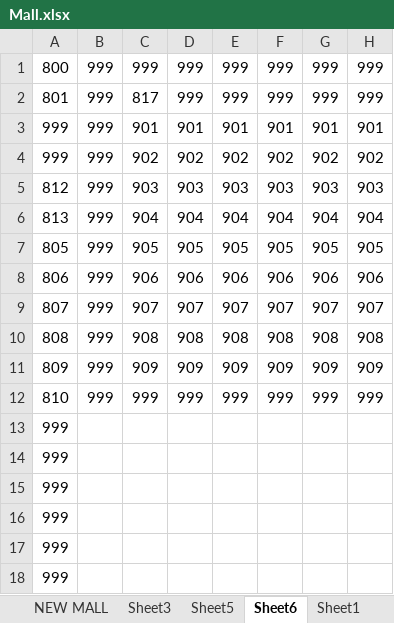
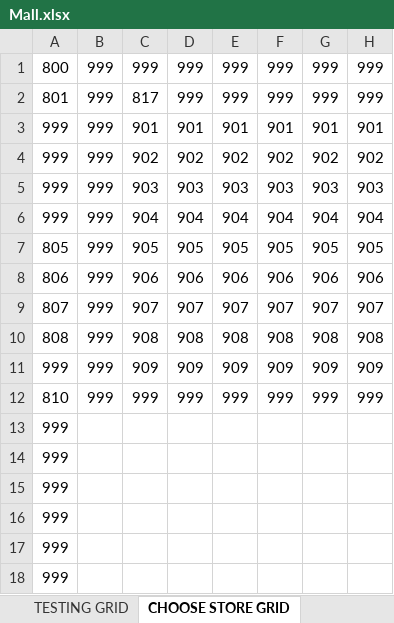
Before and after one commit to Damanii/MallSim, an Excel workbook: Mall.xlsx, sheet CHOOSE STORE GRID, drawn as a sheet; only a part is shown; values as stored, in another font and other column widths than the file's, no borders; conditional formats not drawn; the diff names each change by its address in the sheet, - before the commit and + after, or states it on an @@ line.

```diff
--- a/Mall.xlsx (sheet CHOOSE STORE GRID)
+++ b/Mall.xlsx (sheet CHOOSE STORE GRID)
-sheet tab: Sheet5
+sheet tab: TESTING GRID
-sheet tab: Sheet6
+sheet tab: CHOOSE STORE GRID
-sheet tab: NEW MALL
-sheet tab: Sheet1
-A5: 812
+A5: 999
-A6: 813
+A6: 999
-A11: 809
+A11: 999
```
Also changed, not shown: other sheet tabs, 6 other files.
